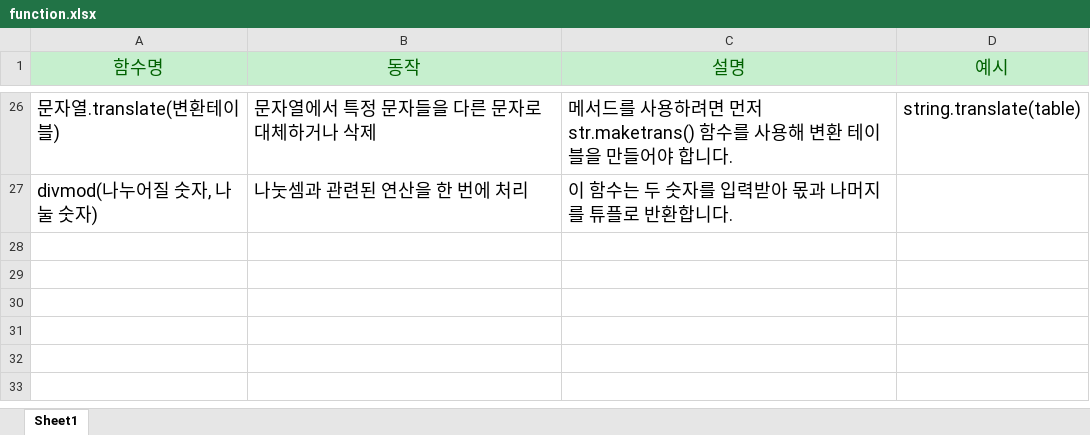
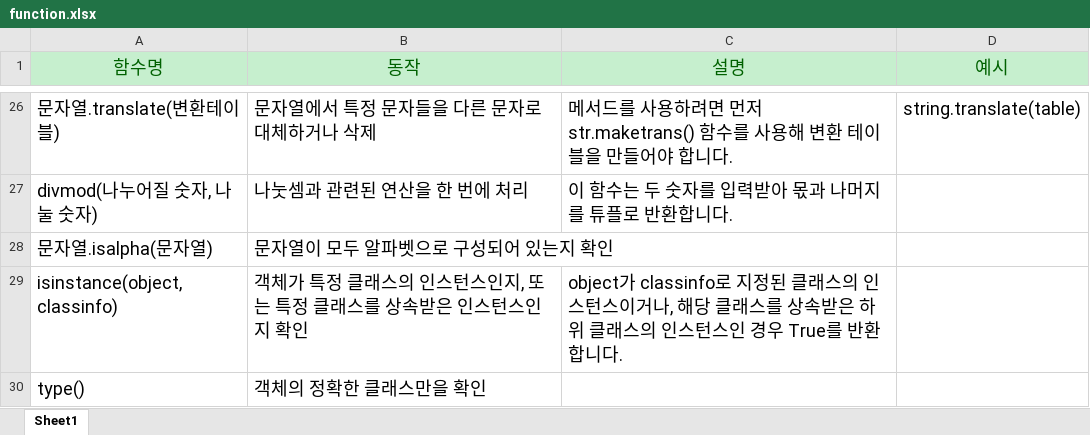
Before and after one commit to dongmin-dev/Algorithms, an Excel workbook: function.xlsx, sheet Sheet1, drawn as a sheet; only a part is shown, gaps mark what is left out; values as stored, in another font and other column widths than the file's, no borders; the diff names each change by its address in the sheet, - before the commit and + after, or states it on an @@ line.

Commit message:
Update function.xlsx

```diff
--- a/function.xlsx (sheet Sheet1)
+++ b/function.xlsx (sheet Sheet1)
+row 28: 문자열.isalpha(문자열) | 문자열이 모두 알파벳으로 구성되어 있는지 확인
+row 29: isinstance(object, classinfo) | 객체가 특정 클래스의 인스턴스인지, 또는 특정 클래스를 상속받은 인스턴스인지 확인 | object가 classinfo로 지정된 클래스의 인스턴스이거나, 해당 클래스를 상속받은 하위 클래스의 인스턴스인 경우 True를 반환합니다.
+row 30: type() | 객체의 정확한 클래스만을 확인
```
